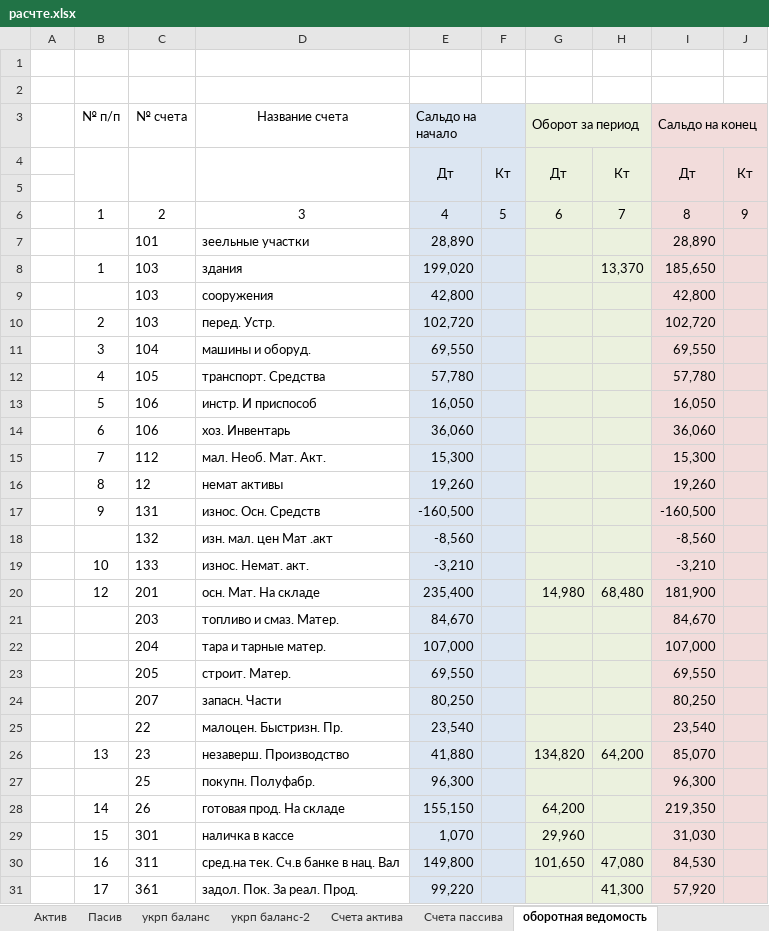
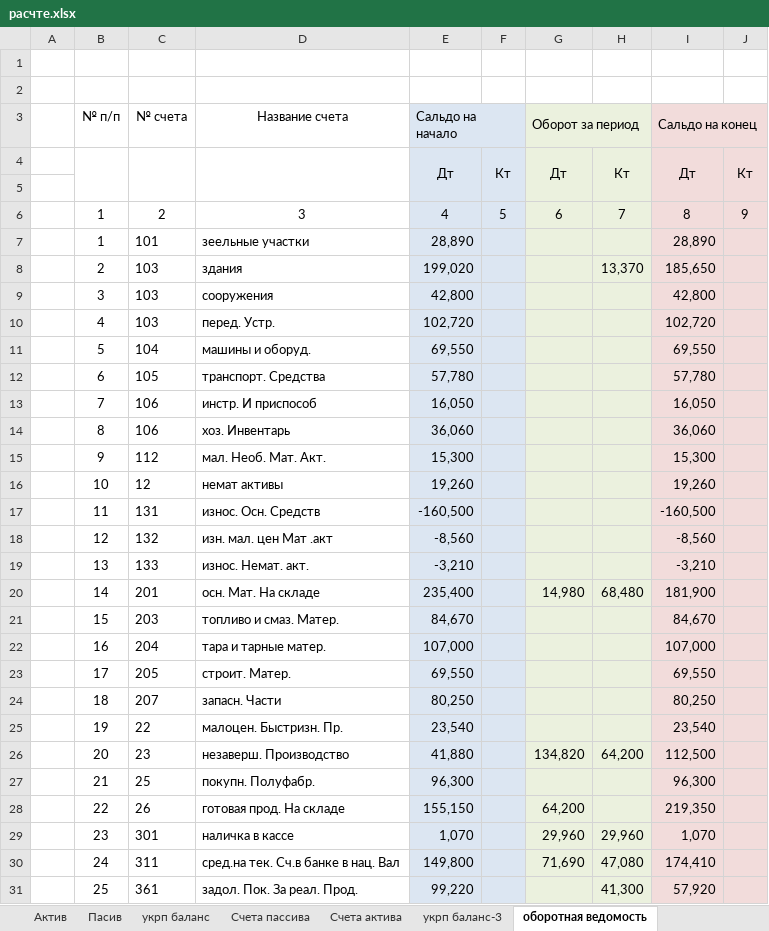
Before and after one commit to Antis28/Institute, an Excel workbook: Контрольные на 4-й семестр/Финансовый учет/Контрольная/расчте.xlsx, sheet оборотная ведомость, drawn as a sheet; only a part is shown; values as stored, in another font and other column widths than the file's, no borders; the diff covers the shown part only; the diff names each change by its address in the sheet, - before the commit and + after, or states it on an @@ line.

Commit message:
баланс

```diff
--- a/Контрольные на 4-й семестр/Финансовый учет/Контрольная/расчте.xlsx (sheet оборотная ведомость)
+++ b/Контрольные на 4-й семестр/Финансовый учет/Контрольная/расчте.xlsx (sheet оборотная ведомость)
-sheet tab: укрп баланс-2
+sheet tab: укрп баланс-3
@@ sheet tab order changed: Актив | Пасив | укрп баланс | Счета пассива | Счета актива | укрп баланс-3 | оборотная ведомость @@
-B7 (№ п/п): (empty)
+B7 (№ п/п): 1
-B8 (№ п/п): 1
+B8 (№ п/п): 2
-B9 (№ п/п): (empty)
+B9 (№ п/п): 3
-B10 (№ п/п): 2
+B10 (№ п/п): 4
-B11 (№ п/п): 3
+B11 (№ п/п): 5
-B12 (№ п/п): 4
+B12 (№ п/п): 6
-B13 (№ п/п): 5
+B13 (№ п/п): 7
-B14 (№ п/п): 6
+B14 (№ п/п): 8
-B15 (№ п/п): 7
+B15 (№ п/п): 9
-B16 (№ п/п): 8
+B16 (№ п/п): 10
-B17 (№ п/п): 9
+B17 (№ п/п): 11
-B18 (№ п/п): (empty)
+B18 (№ п/п): 12
-B19 (№ п/п): 10
+B19 (№ п/п): 13
-B20 (№ п/п): 12
+B20 (№ п/п): 14
-B21 (№ п/п): (empty)
+B21 (№ п/п): 15
-B22 (№ п/п): (empty)
+B22 (№ п/п): 16
-B23 (№ п/п): (empty)
+B23 (№ п/п): 17
-B24 (№ п/п): (empty)
+B24 (№ п/п): 18
-B25 (№ п/п): (empty)
+B25 (№ п/п): 19
-B26 (№ п/п): 13
+B26 (№ п/п): 20
-I26 (Сальдо на конец): 85,070
+I26 (Сальдо на конец): 112,500
-B27 (№ п/п): (empty)
+B27 (№ п/п): 21
-B28 (№ п/п): 14
+B28 (№ п/п): 22
-B29 (№ п/п): 15
+B29 (№ п/п): 23
-H29: (empty)
+H29: 29,960
-I29 (Сальдо на конец): 31,030
+I29 (Сальдо на конец): 1,070
-B30 (№ п/п): 16
+B30 (№ п/п): 24
-G30 (Оборот за период): 101,650
+G30 (Оборот за период): 71,690
-I30 (Сальдо на конец): 84,530
+I30 (Сальдо на конец): 174,410
-B31 (№ п/п): 17
+B31 (№ п/п): 25
```
Also changed, not shown: 8 added rows, 2 removed rows and 14 edited cells elsewhere in this sheet, sheet шахматная ведомость, sheet Счета пассива, other sheet tabs, formulas that keep their value.
